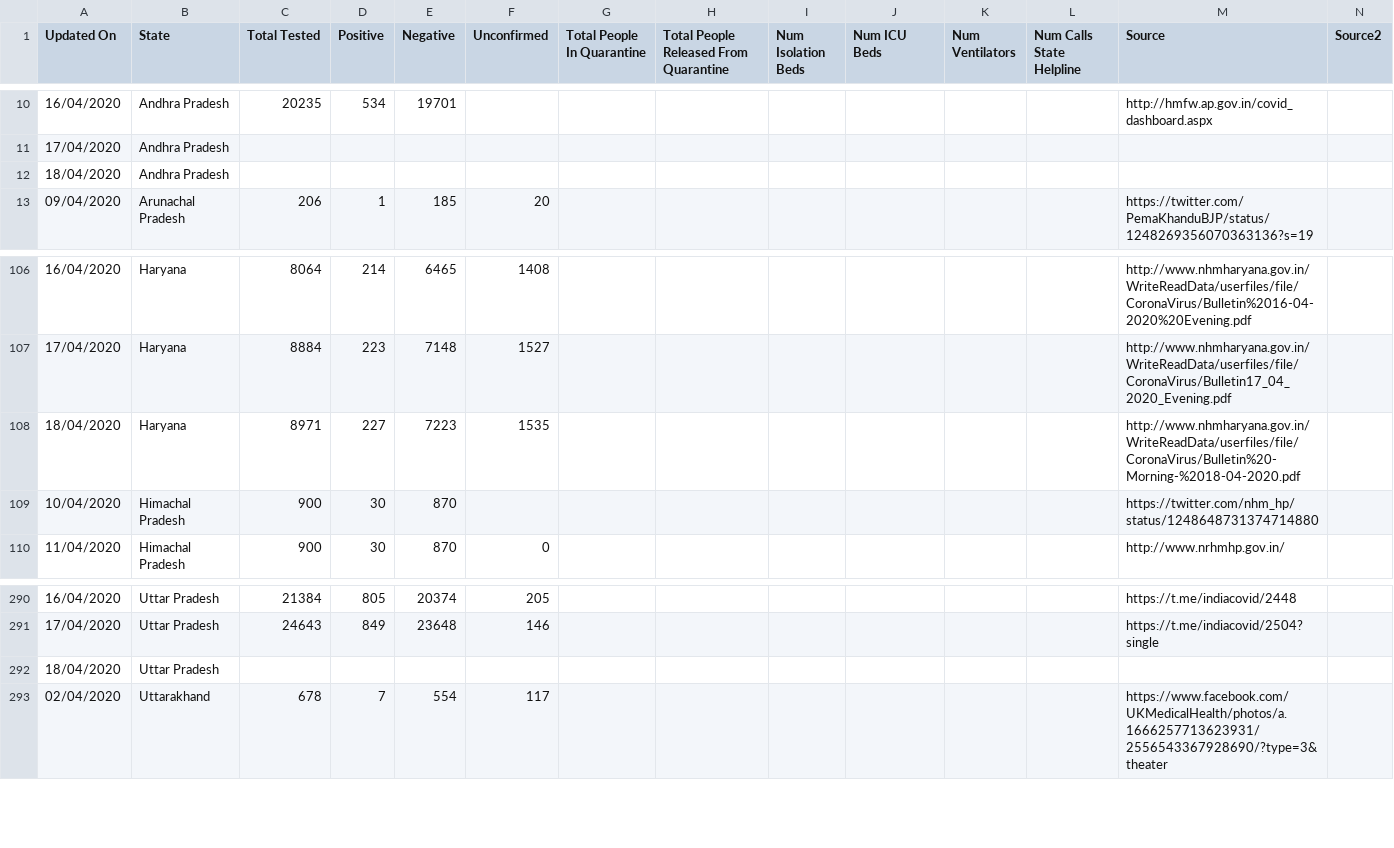
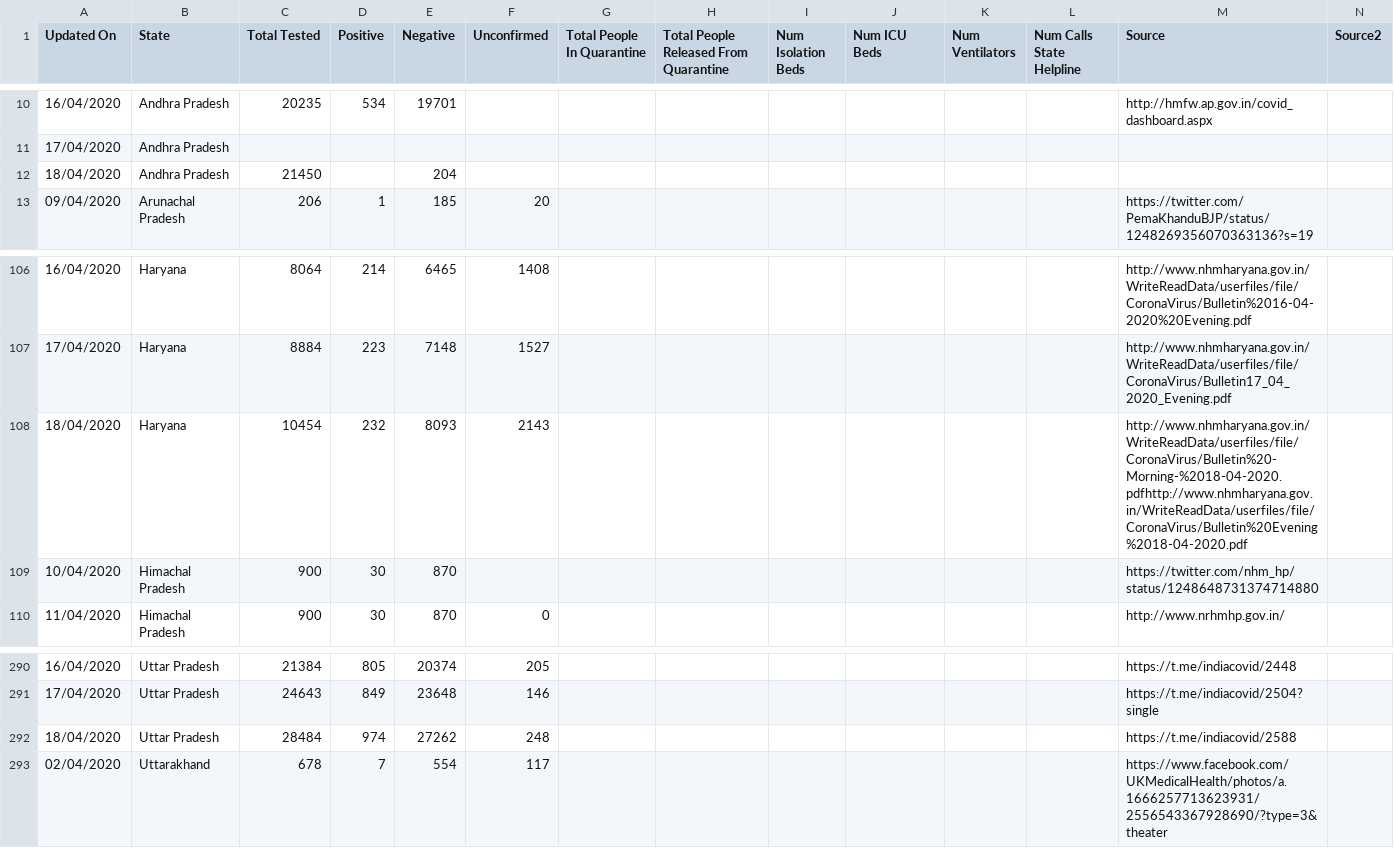
Before and after one commit to shuklaayush/api, a CSV file: csv/2020-04-18/statewise_tested_numbers_data.csv, drawn as a sheet; only a part is shown, gaps mark what is left out; removed rows and columns are numbered as before the commit, all else as after; rows hold the shown columns only; the diff names each change by its address in the sheet, - before the commit and + after, or states it on an @@ line.

Commit message:
data updated on - Sat Apr 18 15:05:39 UTC 2020

```diff
--- a/csv/2020-04-18/statewise_tested_numbers_data.csv
+++ b/csv/2020-04-18/statewise_tested_numbers_data.csv
-C12 (Total Tested): (empty)
+C12 (Total Tested): 21450
-E12 (Negative): (empty)
+E12 (Negative): 204
-row 108: 18/04/2020 | Haryana | 8971 | 227 | 7223 | 1535 |  |  |  |  |  |  | http://www.nhmharyana.gov.in/WriteReadData/userfiles/file/CoronaVirus/Bulletin%20-Morning-%2018-04-2020.pdf
+row 108: 18/04/2020 | Haryana | 10454 | 232 | 8093 | 2143 |  |  |  |  |  |  | http://www.nhmharyana.gov.in/WriteReadData/userfiles/file/CoronaVirus/Bulletin%20-Morning-%2018-04-2020.pdfhttp://www.nhmharyana.gov.in/WriteReadData/userfiles/file/CoronaVirus/Bulletin%20Evening%2018-04-2020.pdf
-row 292: 18/04/2020 | Uttar Pradesh
+row 292: 18/04/2020 | Uttar Pradesh | 28484 | 974 | 27262 | 248 |  |  |  |  |  |  | https://t.me/indiacovid/2588
```
Also changed, not shown: csv/2020-04-18/state_wise.csv, csv/latest/state_wise.csv, 6 other files.
